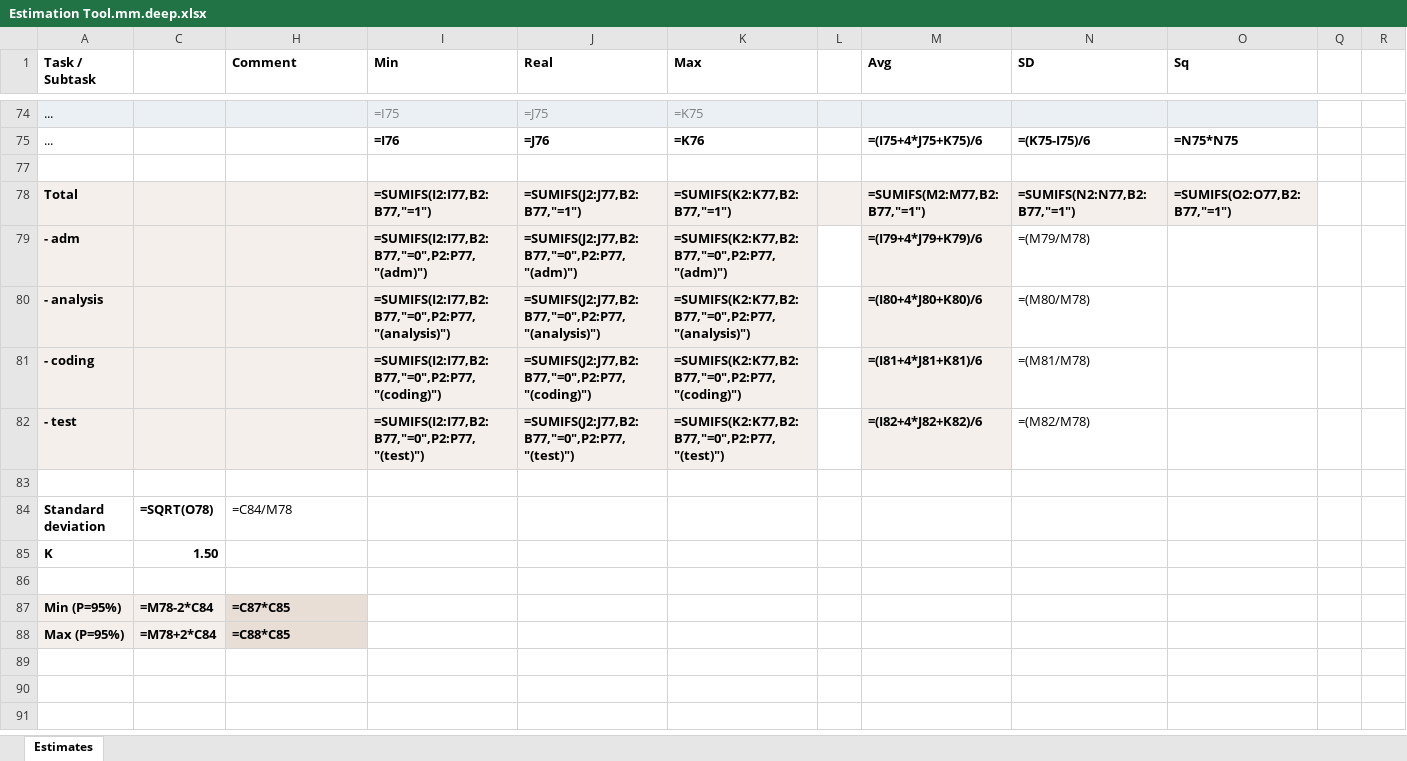
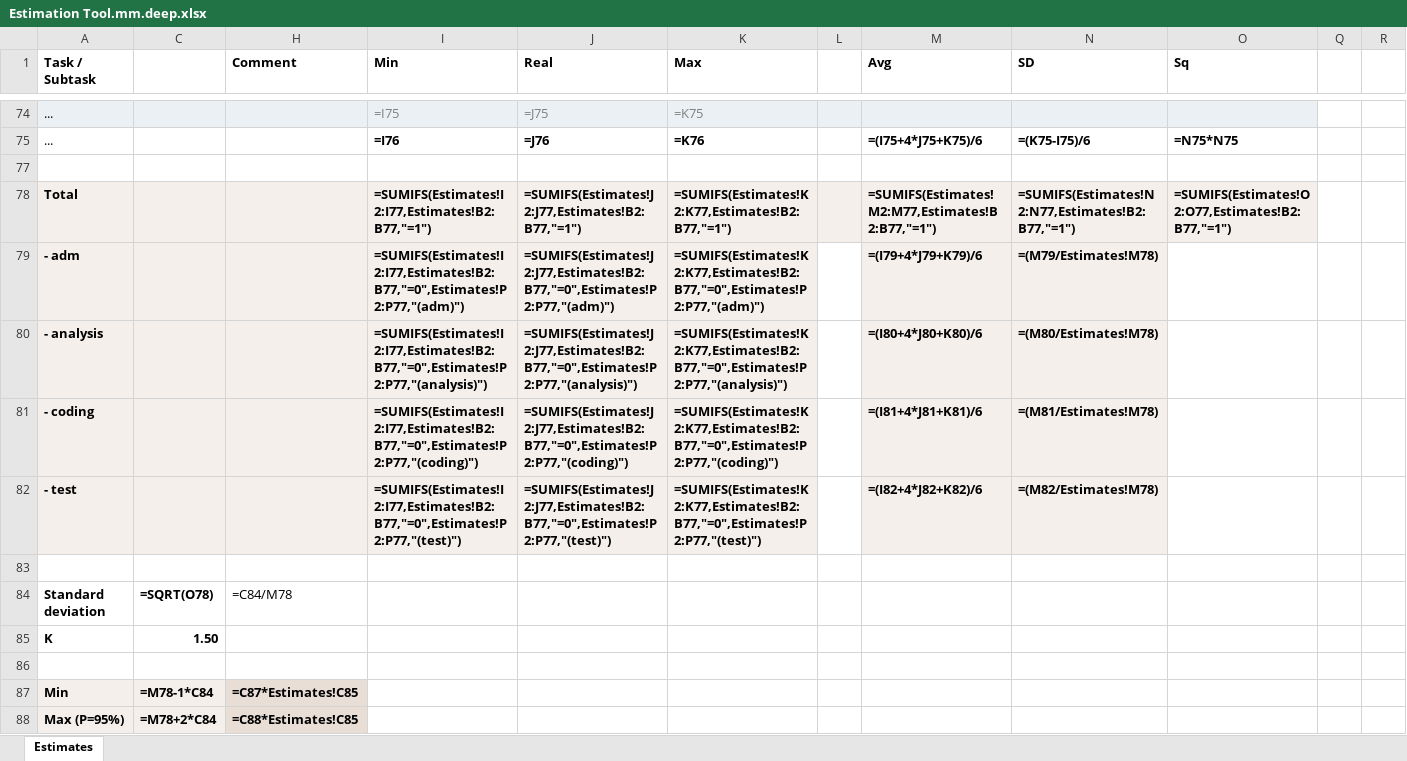
Before and after one commit to zhuj/estimation-tools, an Excel workbook: example/Estimation Tool.mm.deep.xlsx, sheet Estimates, drawn as a sheet; only a part is shown, gaps mark what is left out; values as stored, in another font and other column widths than the file's, no borders; formulas without a stored value are shown as written; removed rows and columns are numbered as before the commit, all else as after; rows hold the shown columns only; the diff names each change by its address in the sheet, - before the commit and + after, or states it on an @@ line.

```diff
--- a/example/Estimation Tool.mm.deep.xlsx (sheet Estimates)
+++ b/example/Estimation Tool.mm.deep.xlsx (sheet Estimates)
-I78 (Min): =SUMIFS(I2:I77,B2:B77,"=1")
+I78 (Min): =SUMIFS(Estimates!I2:I77,Estimates!B2:B77,"=1")
-J78 (Real): =SUMIFS(J2:J77,B2:B77,"=1")
+J78 (Real): =SUMIFS(Estimates!J2:J77,Estimates!B2:B77,"=1")
-K78 (Max): =SUMIFS(K2:K77,B2:B77,"=1")
+K78 (Max): =SUMIFS(Estimates!K2:K77,Estimates!B2:B77,"=1")
-M78 (Avg): =SUMIFS(M2:M77,B2:B77,"=1")
+M78 (Avg): =SUMIFS(Estimates!M2:M77,Estimates!B2:B77,"=1")
-N78 (SD): =SUMIFS(N2:N77,B2:B77,"=1")
+N78 (SD): =SUMIFS(Estimates!N2:N77,Estimates!B2:B77,"=1")
-O78 (Sq): =SUMIFS(O2:O77,B2:B77,"=1")
+O78 (Sq): =SUMIFS(Estimates!O2:O77,Estimates!B2:B77,"=1")
-I79 (Min): =SUMIFS(I2:I77,B2:B77,"=0",P2:P77,"(adm)")
+I79 (Min): =SUMIFS(Estimates!I2:I77,Estimates!B2:B77,"=0",Estimates!P2:P77,"(adm)")
-J79 (Real): =SUMIFS(J2:J77,B2:B77,"=0",P2:P77,"(adm)")
+J79 (Real): =SUMIFS(Estimates!J2:J77,Estimates!B2:B77,"=0",Estimates!P2:P77,"(adm)")
-K79 (Max): =SUMIFS(K2:K77,B2:B77,"=0",P2:P77,"(adm)")
+K79 (Max): =SUMIFS(Estimates!K2:K77,Estimates!B2:B77,"=0",Estimates!P2:P77,"(adm)")
-N79 (SD): =(M79/M78)
+N79 (SD): =(M79/Estimates!M78)
@@ N79:N82 fill: none → #F4EFEB, bold: off → on @@
-I80 (Min): =SUMIFS(I2:I77,B2:B77,"=0",P2:P77,"(analysis)")
+I80 (Min): =SUMIFS(Estimates!I2:I77,Estimates!B2:B77,"=0",Estimates!P2:P77,"(analysis)")
-J80 (Real): =SUMIFS(J2:J77,B2:B77,"=0",P2:P77,"(analysis)")
+J80 (Real): =SUMIFS(Estimates!J2:J77,Estimates!B2:B77,"=0",Estimates!P2:P77,"(analysis)")
-K80 (Max): =SUMIFS(K2:K77,B2:B77,"=0",P2:P77,"(analysis)")
+K80 (Max): =SUMIFS(Estimates!K2:K77,Estimates!B2:B77,"=0",Estimates!P2:P77,"(analysis)")
-N80 (SD): =(M80/M78)
+N80 (SD): =(M80/Estimates!M78)
-I81 (Min): =SUMIFS(I2:I77,B2:B77,"=0",P2:P77,"(coding)")
+I81 (Min): =SUMIFS(Estimates!I2:I77,Estimates!B2:B77,"=0",Estimates!P2:P77,"(coding)")
-J81 (Real): =SUMIFS(J2:J77,B2:B77,"=0",P2:P77,"(coding)")
+J81 (Real): =SUMIFS(Estimates!J2:J77,Estimates!B2:B77,"=0",Estimates!P2:P77,"(coding)")
-K81 (Max): =SUMIFS(K2:K77,B2:B77,"=0",P2:P77,"(coding)")
+K81 (Max): =SUMIFS(Estimates!K2:K77,Estimates!B2:B77,"=0",Estimates!P2:P77,"(coding)")
-N81 (SD): =(M81/M78)
+N81 (SD): =(M81/Estimates!M78)
-I82 (Min): =SUMIFS(I2:I77,B2:B77,"=0",P2:P77,"(test)")
+I82 (Min): =SUMIFS(Estimates!I2:I77,Estimates!B2:B77,"=0",Estimates!P2:P77,"(test)")
-J82 (Real): =SUMIFS(J2:J77,B2:B77,"=0",P2:P77,"(test)")
+J82 (Real): =SUMIFS(Estimates!J2:J77,Estimates!B2:B77,"=0",Estimates!P2:P77,"(test)")
-K82 (Max): =SUMIFS(K2:K77,B2:B77,"=0",P2:P77,"(test)")
+K82 (Max): =SUMIFS(Estimates!K2:K77,Estimates!B2:B77,"=0",Estimates!P2:P77,"(test)")
-N82 (SD): =(M82/M78)
+N82 (SD): =(M82/Estimates!M78)
-row 87: Min (P=95%) | =M78-2*C84 | =C87*C85
+row 87: Min | =M78-1*C84 | =C87*Estimates!C85
-H88 (Comment): =C88*C85
+H88 (Comment): =C88*Estimates!C85
```
Also changed, not shown: example/Estimation Tool.mm.mvp.f.xlsx, example/Estimation Tool.mm.mvp.nv.xlsx, 10 other files.
